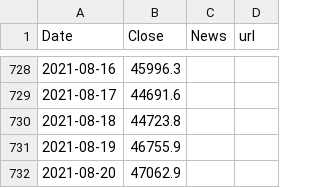
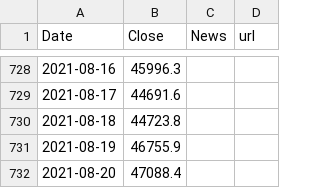
Before and after one commit to dykstranet/cryptonews, a CSV file: data/1year_btcusd_annotated.csv, drawn as a sheet; only a part is shown, gaps mark what is left out.

Commit message:
Update annotated price data

```diff
--- a/data/1year_btcusd_annotated.csv
+++ b/data/1year_btcusd_annotated.csv
@@ -731,2 +731,2 @@ Date,Close,News,url
 2021-08-19,46755.9,,
-2021-08-20,47062.9,,
+2021-08-20,47088.4,,
```
Also changed, not shown: data/news.csv.
